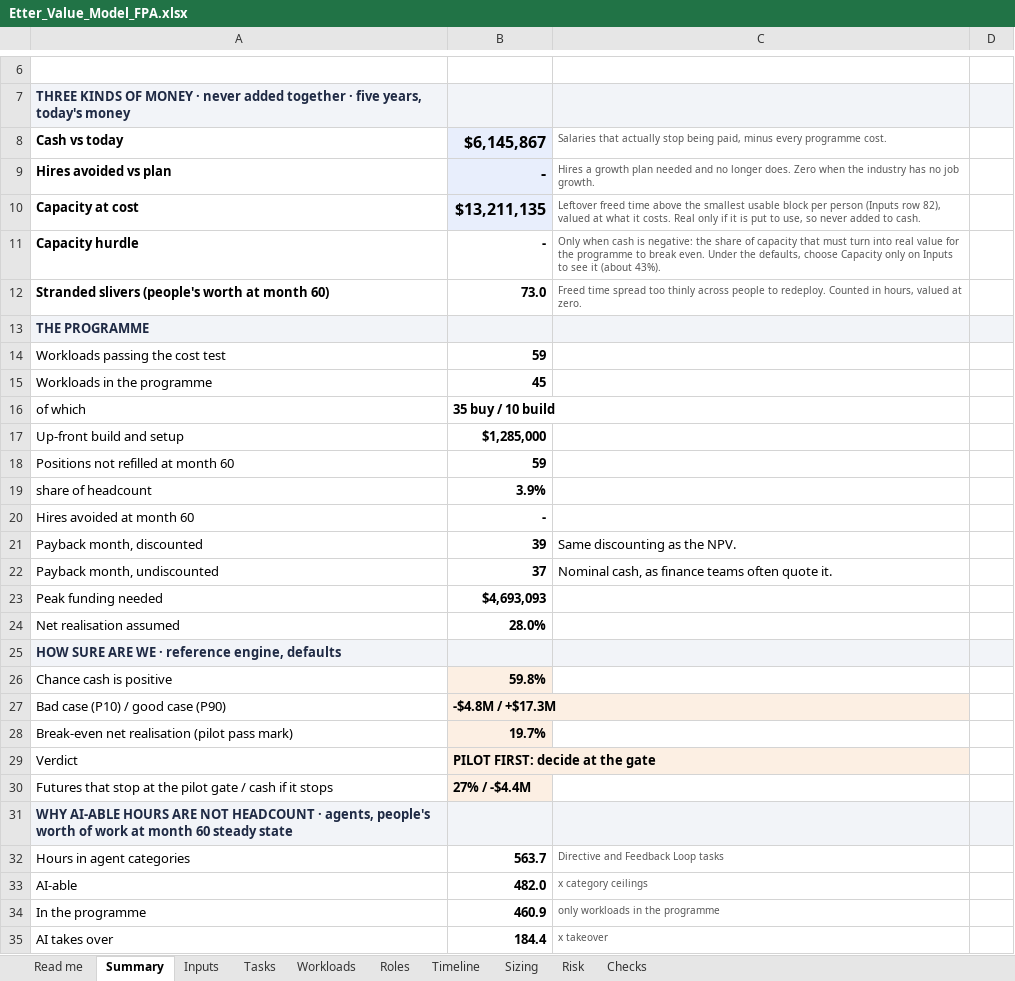
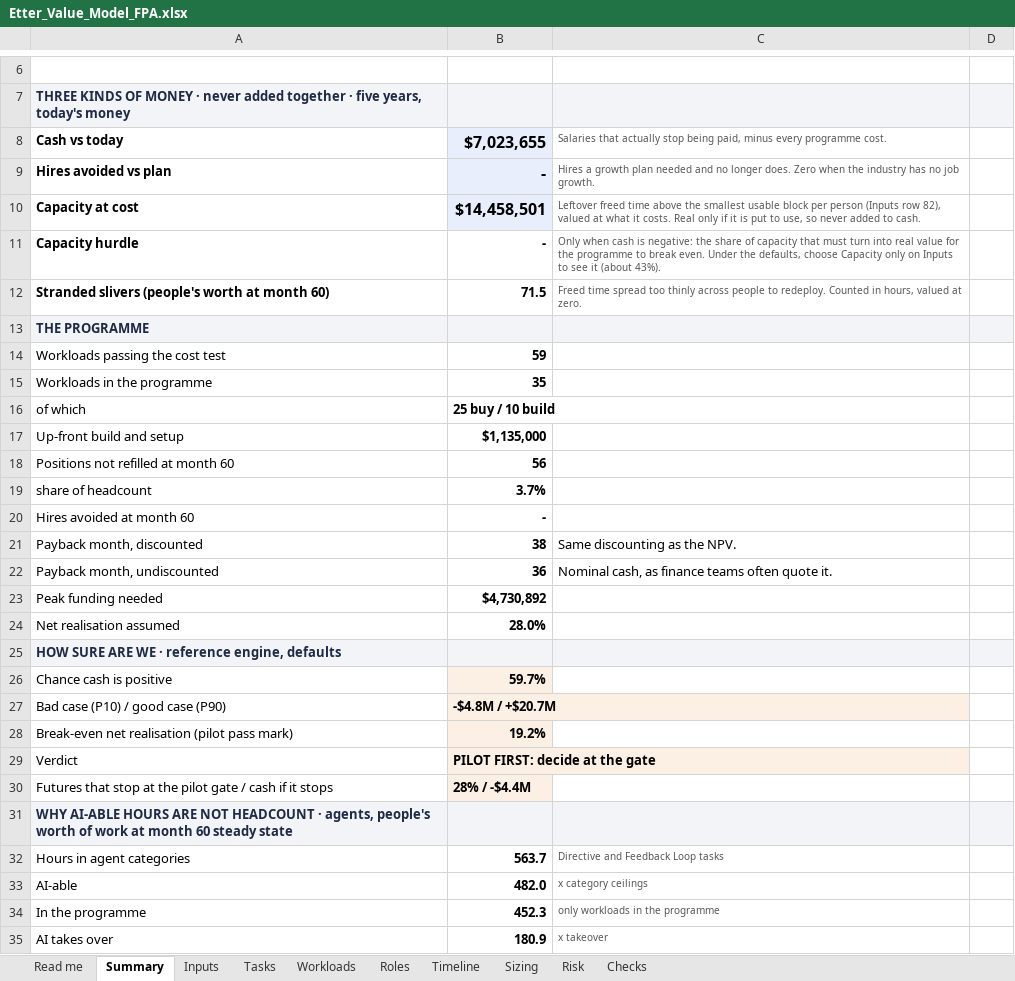
Before and after one commit to lavanyabansal2005-create/draup-final, an Excel workbook: docs/Etter_Value_Model_FPA.xlsx, sheet Summary, drawn as a sheet; only a part is shown, gaps mark what is left out; values as stored, in another font and other column widths than the file's, no borders; the diff covers the shown part only; the diff names each change by its address in the sheet, - before the commit and + after, or states it on an @@ line.

```diff
--- a/docs/Etter_Value_Model_FPA.xlsx (sheet Summary)
+++ b/docs/Etter_Value_Model_FPA.xlsx (sheet Summary)
-B8: $6,145,867
+B8: $7,023,655
-B10: $13,211,135
+B10: $14,458,501
-B12: 73.0
+B12: 71.5
-B15: 45
+B15: 35
-B16: 35 buy / 10 build
+B16: 25 buy / 10 build
-B17: $1,285,000
+B17: $1,135,000
-B18: 59
+B18: 56
-B19: 3.9%
+B19: 3.7%
-B21: 39
+B21: 38
-B22: 37
+B22: 36
-B23: $4,693,093
+B23: $4,730,892
-B26: 59.8%
+B26: 59.7%
-B27: -$4.8M / +$17.3M
+B27: -$4.8M / +$20.7M
-B28: 19.7%
+B28: 19.2%
-B30: 27% / -$4.4M
+B30: 28% / -$4.4M
-B34: 460.9
+B34: 452.3
-B35: 184.4
+B35: 180.9
```
Also changed, not shown: 26 edited cells elsewhere in this sheet, sheet Timeline, sheet Workloads, sheet Sizing, sheet Risk, sheet Roles, sheet Tasks, 3 more sheets, formulas that keep their value, 7 other files.
